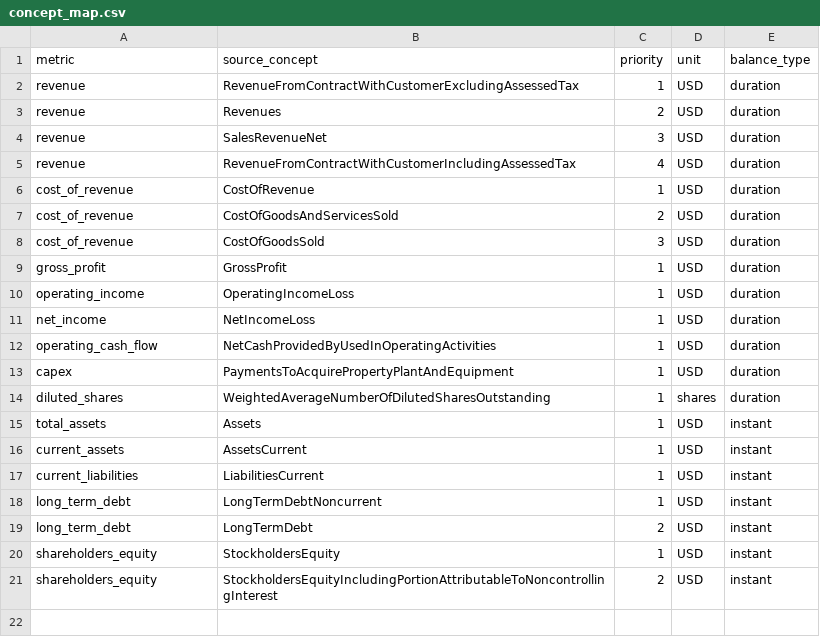
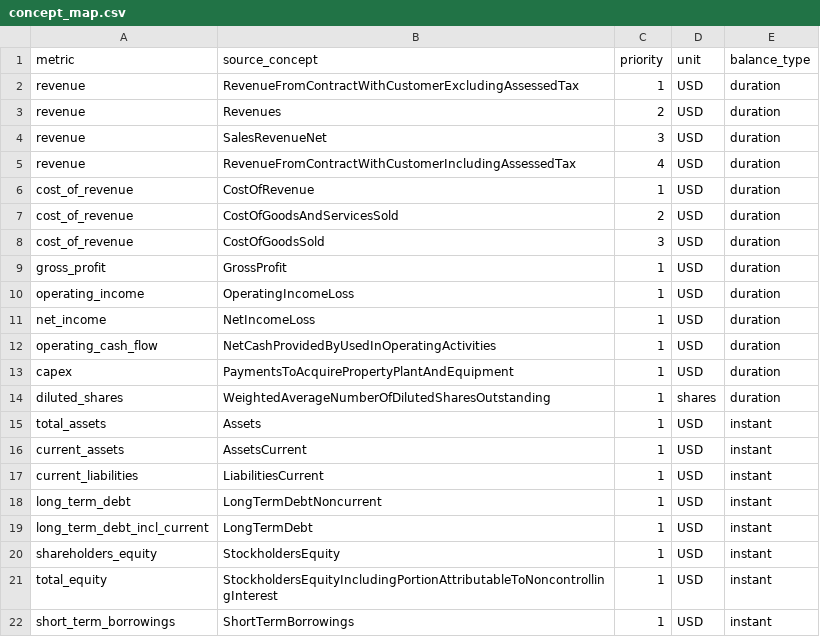
Before and after one commit to rajib-k-das/point-in-time-fundamentals, a CSV file: seeds/concept_map.csv, drawn as a sheet.

Commit message:
Split non-equivalent equity and debt tags, flag equivalent tag switches, add short-term borrowings

```diff
--- a/seeds/concept_map.csv
+++ b/seeds/concept_map.csv
@@ -18,4 +18,5 @@ current_liabilities,LiabilitiesCurrent,1,USD,instant
 long_term_debt,LongTermDebtNoncurrent,1,USD,instant
-long_term_debt,LongTermDebt,2,USD,instant
+long_term_debt_incl_current,LongTermDebt,1,USD,instant
 shareholders_equity,StockholdersEquity,1,USD,instant
-shareholders_equity,StockholdersEquityIncludingPortionAttributableToNoncontrollingInterest,2,USD,instant
+total_equity,StockholdersEquityIncludingPortionAttributableToNoncontrollingInterest,1,USD,instant
+short_term_borrowings,ShortTermBorrowings,1,USD,instant
```
Also changed, not shown: 9 other files.
